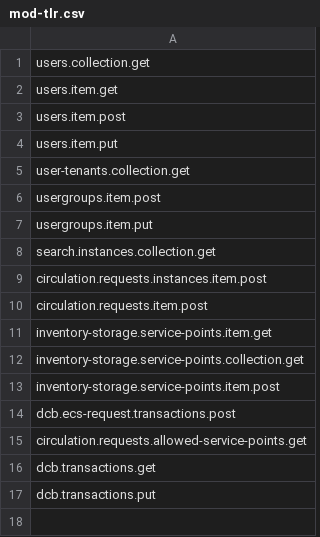
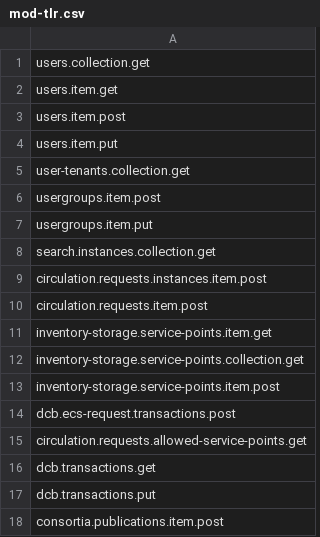
Before and after one commit to folio-org/mod-tlr, a CSV file: src/main/resources/permissions/mod-tlr.csv, drawn as a sheet.

Commit message:
MODTLR-44 add permission

```diff
--- a/src/main/resources/permissions/mod-tlr.csv
+++ b/src/main/resources/permissions/mod-tlr.csv
@@ -17 +17,2 @@ dcb.transactions.get
 dcb.transactions.put
+consortia.publications.item.post
```
